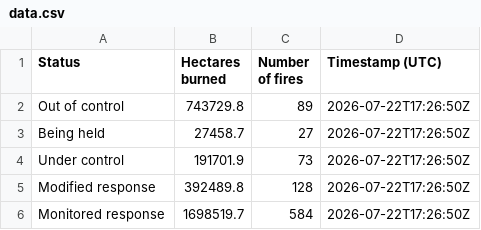
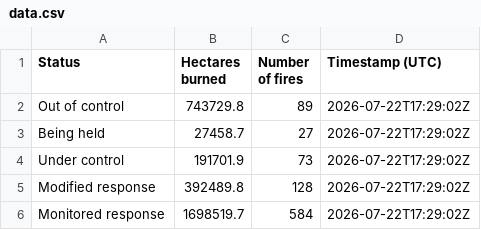
Before and after one commit to globeandmail/cwfis-daily-summary-nationwide, a CSV file: data.csv, drawn as a sheet.

```diff
--- a/data.csv
+++ b/data.csv
@@ -1,6 +1,6 @@
 Status,Hectares burned,Number of fires,Timestamp (UTC)
-Out of control,743729.8,89,2026-07-22T17:26:50Z
-Being held,27458.7,27,2026-07-22T17:26:50Z
-Under control,191701.9,73,2026-07-22T17:26:50Z
-Modified response,392489.8,128,2026-07-22T17:26:50Z
-Monitored response,1698519.7,584,2026-07-22T17:26:50Z
+Out of control,743729.8,89,2026-07-22T17:29:02Z
+Being held,27458.7,27,2026-07-22T17:29:02Z
+Under control,191701.9,73,2026-07-22T17:29:02Z
+Modified response,392489.8,128,2026-07-22T17:29:02Z
+Monitored response,1698519.7,584,2026-07-22T17:29:02Z
```
